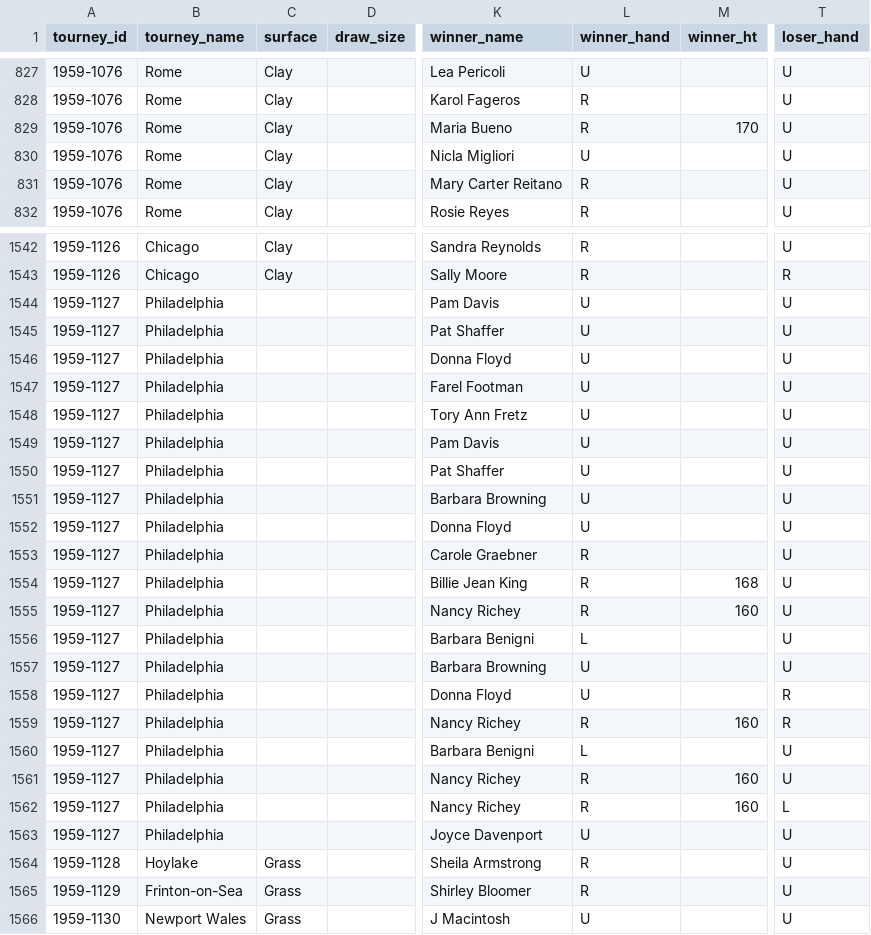
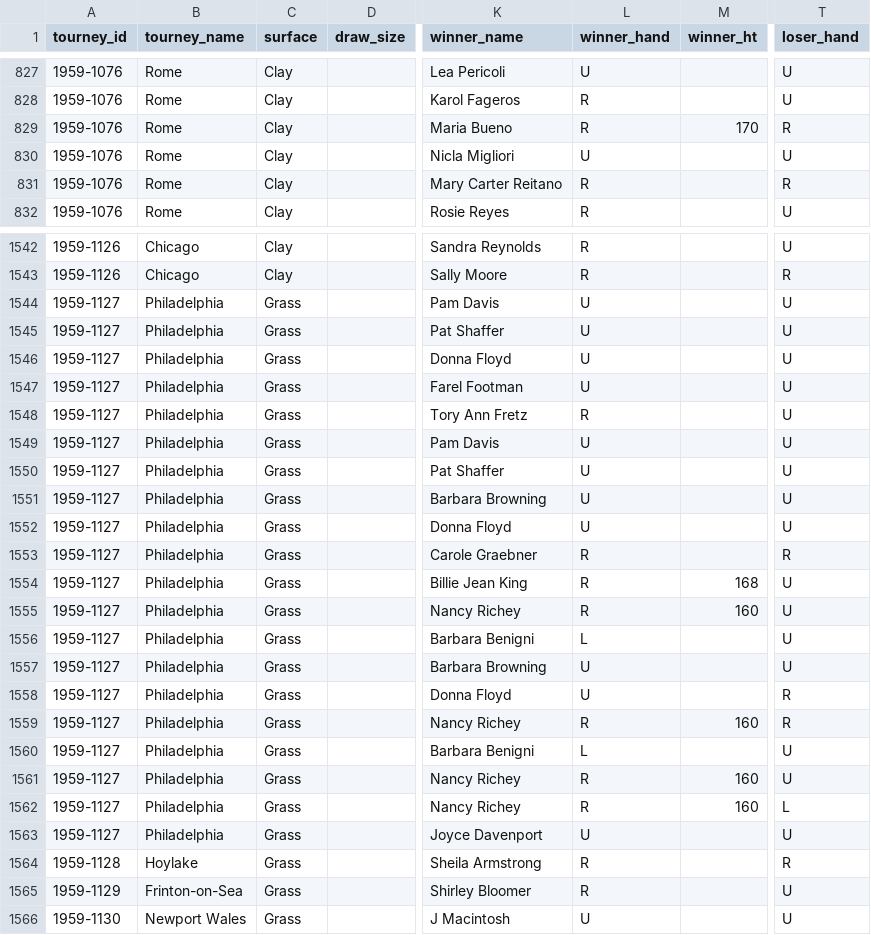
Before and after one commit to JeffSackmann/tennis_wta, a CSV file: wta_matches_1959.csv, drawn as a sheet; only a part is shown, gaps mark what is left out; the diff covers the shown part only; the diff names each change by its address in the sheet, - before the commit and + after, or states it on an @@ line.

```diff
--- a/wta_matches_1959.csv
+++ b/wta_matches_1959.csv
-T829 (loser_hand): U
+T829 (loser_hand): R
-T831 (loser_hand): U
+T831 (loser_hand): R
-C1544:C1563 (surface): (empty)
+C1544:C1563 (surface): Grass
-L1548 (winner_hand): U
+L1548 (winner_hand): R
-T1553 (loser_hand): U
+T1553 (loser_hand): R
-T1564 (loser_hand): U
+T1564 (loser_hand): R
```
Also changed, not shown: 135 edited cells elsewhere in this file, wta_matches_1940.csv, wta_matches_1974.csv, 4 other files.
